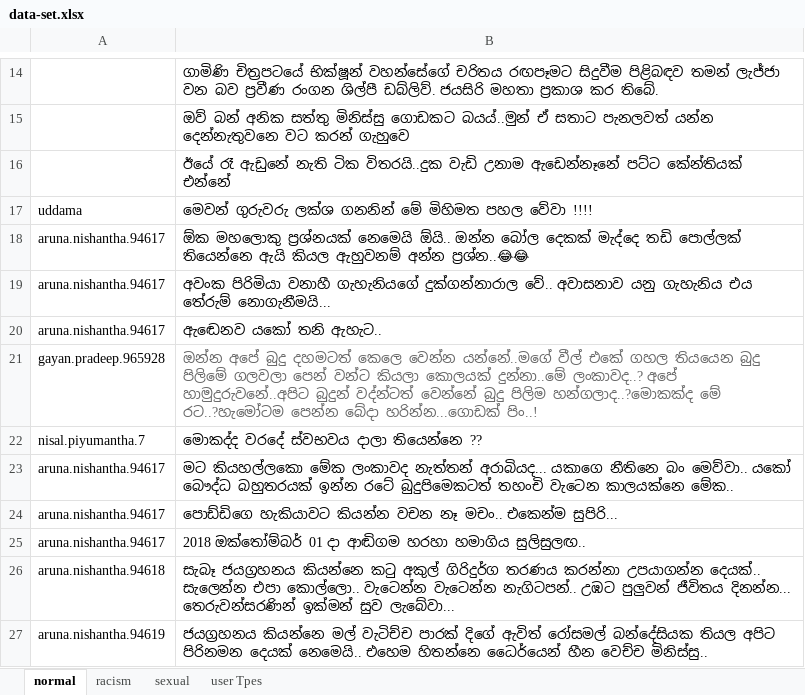
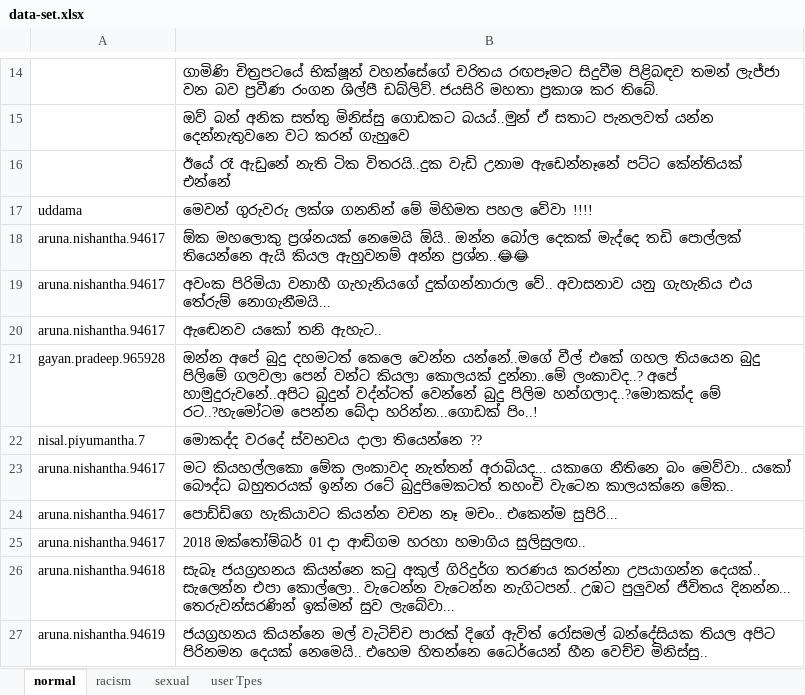
Before and after one commit to renuka-fernando/sinhalese_language_racism_detection, an Excel workbook: data-set.xlsx, sheet normal, drawn as a sheet; only a part is shown, gaps mark what is left out; values as stored, in another font and other column widths than the file's, no borders; charts and pictures not drawn; the diff covers the shown part only; the diff names each change by its address in the sheet, - before the commit and + after, or states it on an @@ line.

Commit message:
add normal message data

```diff
--- a/data-set.xlsx (sheet normal)
+++ b/data-set.xlsx (sheet normal)
-B21 text colour: #666666
+B21 text colour: black
```
Also changed, not shown: 25 added rows and cell formats elsewhere in this sheet, sheet user Tpes, sheet sexual, charts or pictures.
